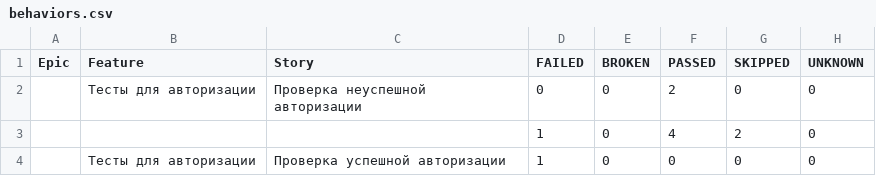
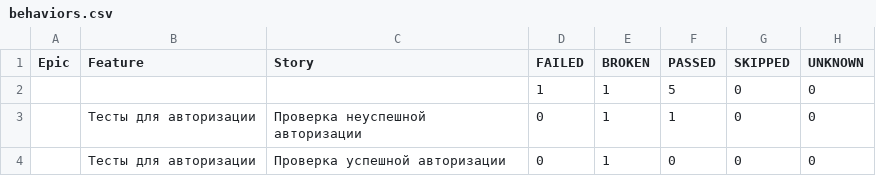
Before and after one commit to ToPPPi/make_page_object, a CSV file: data/behaviors.csv, drawn as a sheet.

```diff
--- a/data/behaviors.csv
+++ b/data/behaviors.csv
@@ -1,4 +1,4 @@
 "Epic","Feature","Story","FAILED","BROKEN","PASSED","SKIPPED","UNKNOWN"
-"","Тесты для авторизации","Проверка неуспешной авторизации","0","0","2","0","0"
-"","","","1","0","4","2","0"
-"","Тесты для авторизации","Проверка успешной авторизации","1","0","0","0","0"
+"","","","1","1","5","0","0"
+"","Тесты для авторизации","Проверка неуспешной авторизации","0","1","1","0","0"
+"","Тесты для авторизации","Проверка успешной авторизации","0","1","0","0","0"
```
Also changed, not shown: data/suites.csv, 33 other files.
